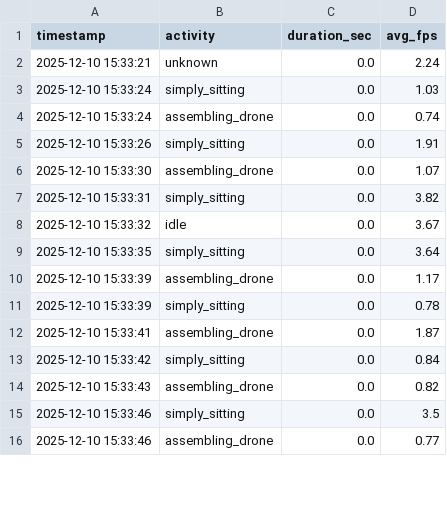
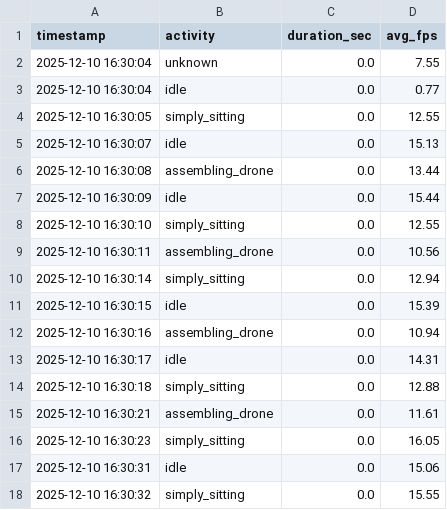
Before and after one commit to mohammed1916/behavior_tracking, a CSV file: backend/scripts/mediapipe_vlm/activity_log.csv, drawn as a sheet; only a part is shown; the diff covers the shown part only.

```diff
--- a/backend/scripts/mediapipe_vlm/activity_log.csv
+++ b/backend/scripts/mediapipe_vlm/activity_log.csv
@@ -1,16 +1,18 @@
 timestamp,activity,duration_sec,avg_fps
-2025-12-10 15:33:21,unknown,0.0,2.24
-2025-12-10 15:33:24,simply_sitting,0.0,1.03
-2025-12-10 15:33:24,assembling_drone,0.0,0.74
-2025-12-10 15:33:26,simply_sitting,0.0,1.91
-2025-12-10 15:33:30,assembling_drone,0.0,1.07
-2025-12-10 15:33:31,simply_sitting,0.0,3.82
-2025-12-10 15:33:32,idle,0.0,3.67
-2025-12-10 15:33:35,simply_sitting,0.0,3.64
-2025-12-10 15:33:39,assembling_drone,0.0,1.17
-2025-12-10 15:33:39,simply_sitting,0.0,0.78
-2025-12-10 15:33:41,assembling_drone,0.0,1.87
-2025-12-10 15:33:42,simply_sitting,0.0,0.84
-2025-12-10 15:33:43,assembling_drone,0.0,0.82
-2025-12-10 15:33:46,simply_sitting,0.0,3.5
-2025-12-10 15:33:46,assembling_drone,0.0,0.77
+2025-12-10 16:30:04,unknown,0.0,7.55
+2025-12-10 16:30:04,idle,0.0,0.77
+2025-12-10 16:30:05,simply_sitting,0.0,12.55
+2025-12-10 16:30:07,idle,0.0,15.13
+2025-12-10 16:30:08,assembling_drone,0.0,13.44
+2025-12-10 16:30:09,idle,0.0,15.44
+2025-12-10 16:30:10,simply_sitting,0.0,12.55
+2025-12-10 16:30:11,assembling_drone,0.0,10.56
+2025-12-10 16:30:14,simply_sitting,0.0,12.94
+2025-12-10 16:30:15,idle,0.0,15.39
+2025-12-10 16:30:16,assembling_drone,0.0,10.94
+2025-12-10 16:30:17,idle,0.0,14.31
+2025-12-10 16:30:18,simply_sitting,0.0,12.88
+2025-12-10 16:30:21,assembling_drone,0.0,11.61
+2025-12-10 16:30:23,simply_sitting,0.0,16.05
+2025-12-10 16:30:31,idle,0.0,15.06
+2025-12-10 16:30:32,simply_sitting,0.0,15.55
```
Also changed, not shown: 3 added rows, 3 removed rows and 2 edited cells elsewhere in this file, 2 other files.
